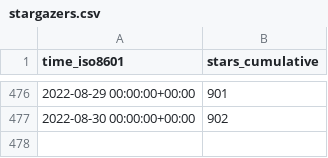
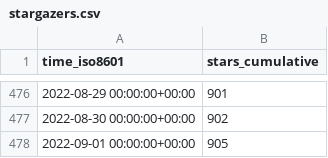
Before and after one commit to thesixnetwork/cli, a CSV file: ignite/cli/ghrs-data/stargazers.csv, drawn as a sheet; only a part is shown, gaps mark what is left out; the diff names each change by its address in the sheet, - before the commit and + after, or states it on an @@ line.

```diff
--- a/ignite/cli/ghrs-data/stargazers.csv
+++ b/ignite/cli/ghrs-data/stargazers.csv
+row 478: 2022-09-01 00:00:00+00:00 | 905
```
